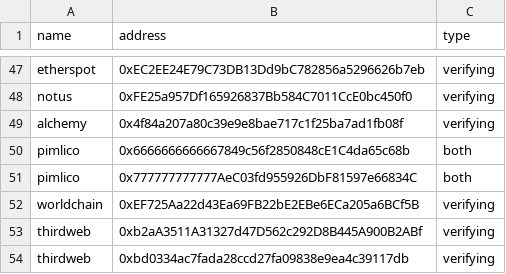
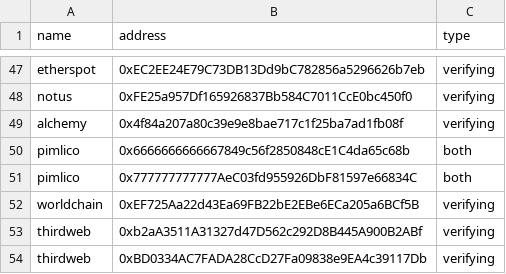
Before and after one commit to pimlicolabs/4337-stats, a CSV file: data/paymasters.csv, drawn as a sheet; only a part is shown, gaps mark what is left out.

Commit message:
fix checksum

```diff
--- a/data/paymasters.csv
+++ b/data/paymasters.csv
@@ -53,2 +53,2 @@ worldchain	0xEF725Aa22d43Ea69FB22bE2EBe6ECa205a6BCf5B	verifying
 thirdweb	0xb2aA3511A31327d47D562c292D8B445A900B2ABf	verifying
-thirdweb	0xbd0334ac7fada28ccd27fa09838e9ea4c39117db	verifying
+thirdweb	0xBD0334AC7FADA28CcD27Fa09838e9EA4c39117Db	verifying
```
